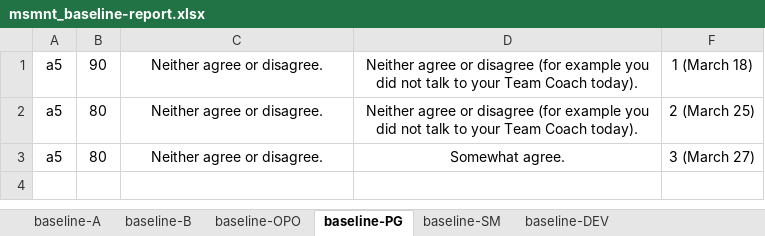
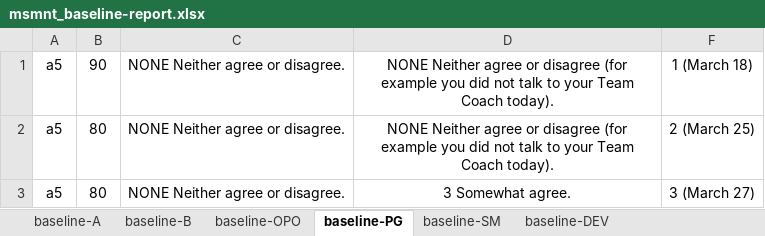
Before and after one commit to stoyicker/thesis-tex, an Excel workbook: msmnt_baseline-report.xlsx, sheet baseline-PG, drawn as a sheet; values as stored, in another font and other column widths than the file's, no borders; the diff names each change by its address in the sheet, - before the commit and + after, or states it on an @@ line.

Commit message:
Baselined!

```diff
--- a/msmnt_baseline-report.xlsx (sheet baseline-PG)
+++ b/msmnt_baseline-report.xlsx (sheet baseline-PG)
-C1:C3: Neither agree or disagree.
+C1:C3: NONE Neither agree or disagree.
-D1:D2: Neither agree…
+D1:D2: NONE Neither agree…
-D3: Somewhat agree.
+D3: 3 Somewhat agree.
```
Also changed, not shown: sheet baseline-DEV, sheet baseline-SM, sheet baseline-OPO, 2 other files.
